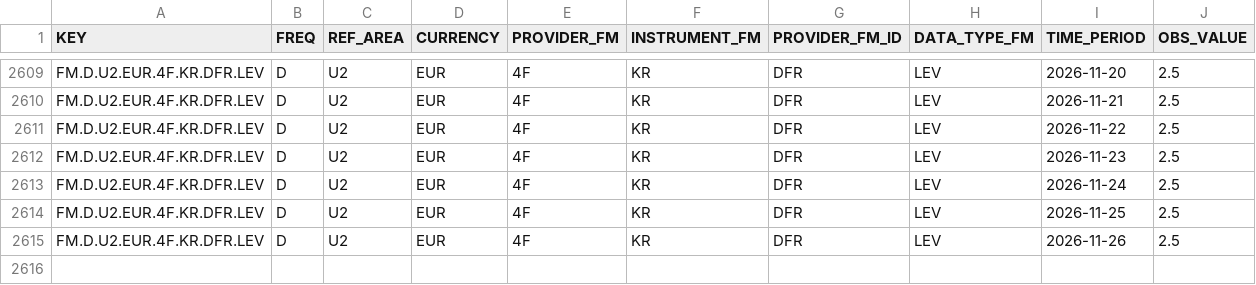
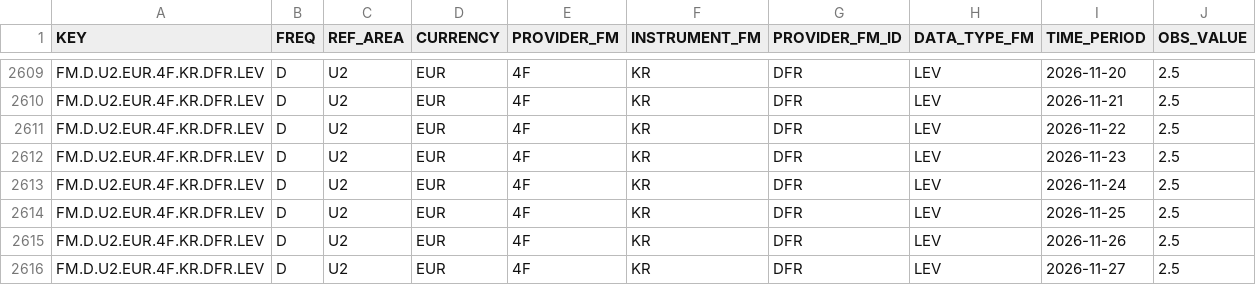
Before and after one commit to meghnapal04/website, a CSV file: rates/pipeline/raw/dfr.csv, drawn as a sheet; only a part is shown, gaps mark what is left out; the diff names each change by its address in the sheet, - before the commit and + after, or states it on an @@ line.

```diff
--- a/rates/pipeline/raw/dfr.csv
+++ b/rates/pipeline/raw/dfr.csv
+row 2616: FM.D.U2.EUR.4F.KR.DFR.LEV | D | U2 | EUR | 4F | KR | DFR | LEV | 2026-11-27 | 2.5
```
Also changed, not shown: rates/data/rates_daily.csv, rates/data/rates_long.csv, 8 other files.
